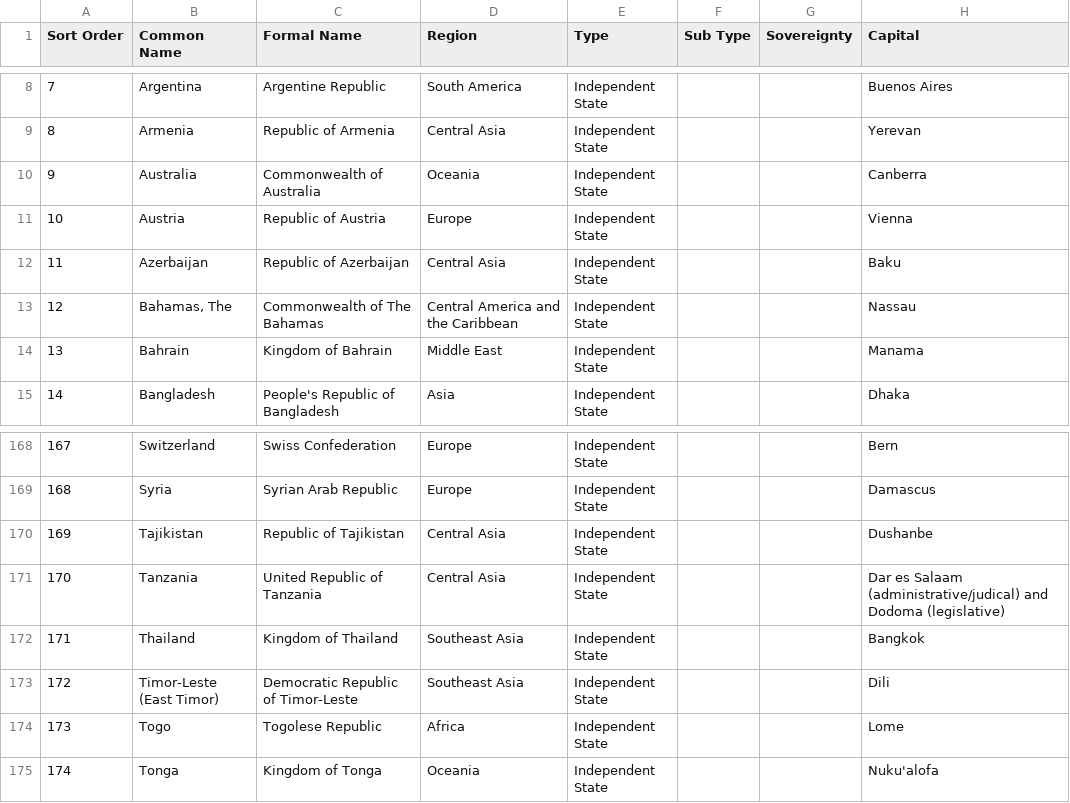
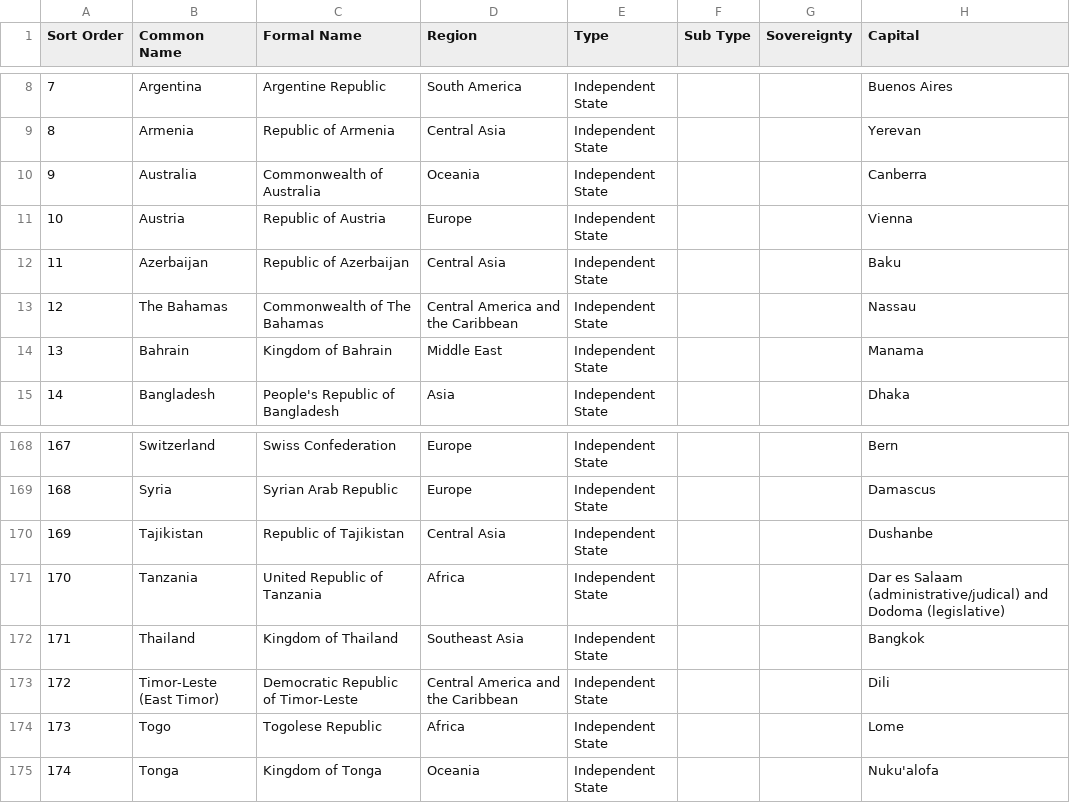
Before and after one commit to smari/DiRiWa, a CSV file: data/countrylist.csv, drawn as a sheet; only a part is shown, gaps mark what is left out; the diff names each change by its address in the sheet, - before the commit and + after, or states it on an @@ line.

```diff
--- a/data/countrylist.csv
+++ b/data/countrylist.csv
-B13 (Common Name): Bahamas, The
+B13 (Common Name): The Bahamas
-D171 (Region): Central Asia
+D171 (Region): Africa
-D173 (Region): Southeast Asia
+D173 (Region): Central America and the Caribbean
```
Also changed, not shown: 12 other files.
